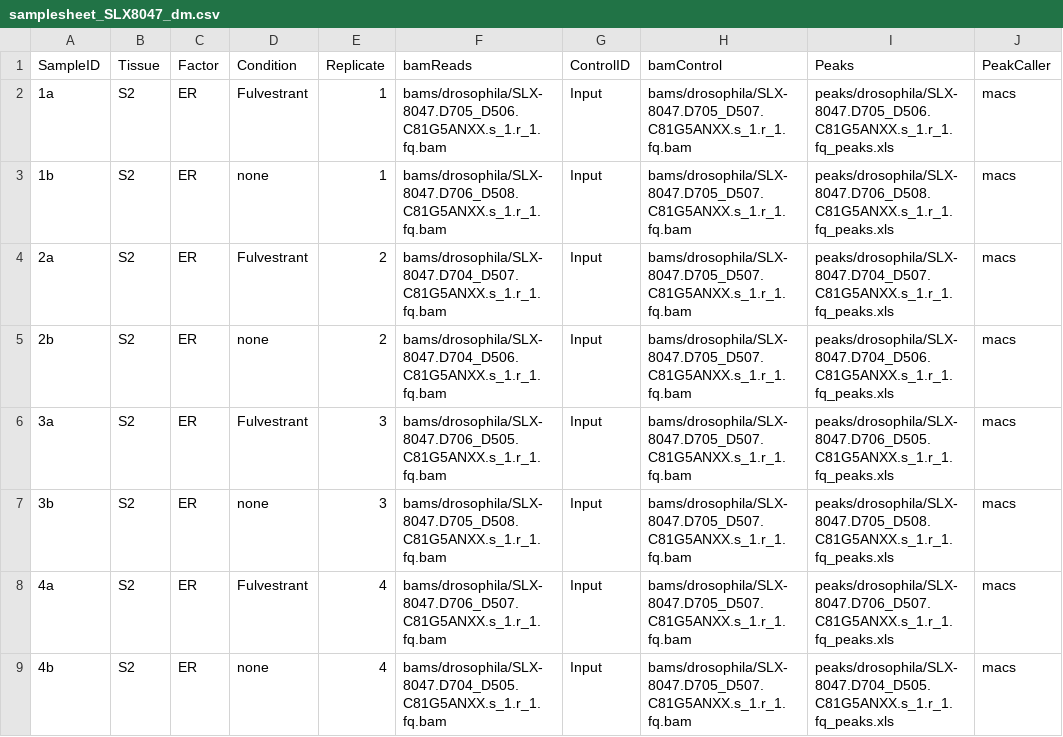
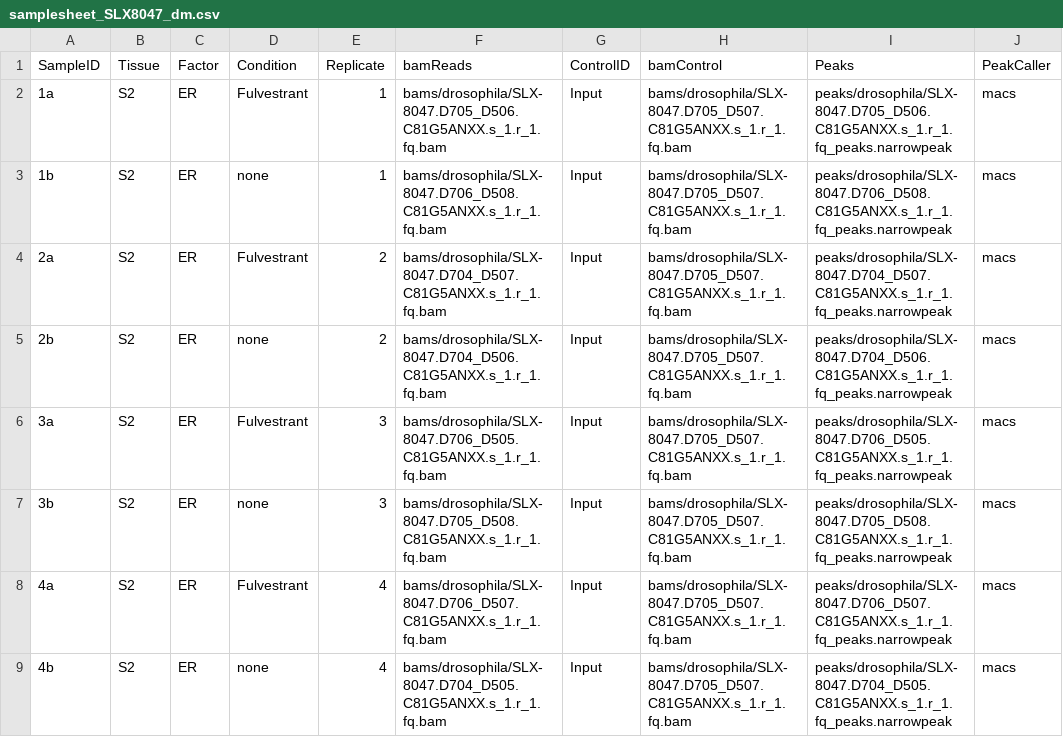
Before and after one commit to andrewholding/BrundleData, a CSV file: inst/extdata/samplesheet/samplesheet_SLX8047_dm.csv, drawn as a sheet.

Commit message:
Corrected samplesheets

```diff
--- a/inst/extdata/samplesheet/samplesheet_SLX8047_dm.csv
+++ b/inst/extdata/samplesheet/samplesheet_SLX8047_dm.csv
@@ -1,9 +1,9 @@
 SampleID,Tissue,Factor,Condition,Replicate,bamReads,ControlID,bamControl,Peaks,PeakCaller
-1a,S2,ER,Fulvestrant,1,bams/drosophila/SLX-8047.D705_D506.C81G5ANXX.s_1.r_1.fq.bam,Input,bams/drosophila/SLX-8047.D705_D507.C81G5ANXX.s_1.r_1.fq.bam,peaks/drosophila/SLX-8047.D705_D506.C81G5ANXX.s_1.r_1.fq_peaks.xls,macs
-1b,S2,ER,none,1,bams/drosophila/SLX-8047.D706_D508.C81G5ANXX.s_1.r_1.fq.bam,Input,bams/drosophila/SLX-8047.D705_D507.C81G5ANXX.s_1.r_1.fq.bam,peaks/drosophila/SLX-8047.D706_D508.C81G5ANXX.s_1.r_1.fq_peaks.xls,macs
-2a,S2,ER,Fulvestrant,2,bams/drosophila/SLX-8047.D704_D507.C81G5ANXX.s_1.r_1.fq.bam,Input,bams/drosophila/SLX-8047.D705_D507.C81G5ANXX.s_1.r_1.fq.bam,peaks/drosophila/SLX-8047.D704_D507.C81G5ANXX.s_1.r_1.fq_peaks.xls,macs
-2b,S2,ER,none,2,bams/drosophila/SLX-8047.D704_D506.C81G5ANXX.s_1.r_1.fq.bam,Input,bams/drosophila/SLX-8047.D705_D507.C81G5ANXX.s_1.r_1.fq.bam,peaks/drosophila/SLX-8047.D704_D506.C81G5ANXX.s_1.r_1.fq_peaks.xls,macs
-3a,S2,ER,Fulvestrant,3,bams/drosophila/SLX-8047.D706_D505.C81G5ANXX.s_1.r_1.fq.bam,Input,bams/drosophila/SLX-8047.D705_D507.C81G5ANXX.s_1.r_1.fq.bam,peaks/drosophila/SLX-8047.D706_D505.C81G5ANXX.s_1.r_1.fq_peaks.xls,macs
-3b,S2,ER,none,3,bams/drosophila/SLX-8047.D705_D508.C81G5ANXX.s_1.r_1.fq.bam,Input,bams/drosophila/SLX-8047.D705_D507.C81G5ANXX.s_1.r_1.fq.bam,peaks/drosophila/SLX-8047.D705_D508.C81G5ANXX.s_1.r_1.fq_peaks.xls,macs
-4a,S2,ER,Fulvestrant,4,bams/drosophila/SLX-8047.D706_D507.C81G5ANXX.s_1.r_1.fq.bam,Input,bams/drosophila/SLX-8047.D705_D507.C81G5ANXX.s_1.r_1.fq.bam,peaks/drosophila/SLX-8047.D706_D507.C81G5ANXX.s_1.r_1.fq_peaks.xls,macs
-4b,S2,ER,none,4,bams/drosophila/SLX-8047.D704_D505.C81G5ANXX.s_1.r_1.fq.bam,Input,bams/drosophila/SLX-8047.D705_D507.C81G5ANXX.s_1.r_1.fq.bam,peaks/drosophila/SLX-8047.D704_D505.C81G5ANXX.s_1.r_1.fq_peaks.xls,macs
+1a,S2,ER,Fulvestrant,1,bams/drosophila/SLX-8047.D705_D506.C81G5ANXX.s_1.r_1.fq.bam,Input,bams/drosophila/SLX-8047.D705_D507.C81G5ANXX.s_1.r_1.fq.bam,peaks/drosophila/SLX-8047.D705_D506.C81G5ANXX.s_1.r_1.fq_peaks.narrowpeak,macs
+1b,S2,ER,none,1,bams/drosophila/SLX-8047.D706_D508.C81G5ANXX.s_1.r_1.fq.bam,Input,bams/drosophila/SLX-8047.D705_D507.C81G5ANXX.s_1.r_1.fq.bam,peaks/drosophila/SLX-8047.D706_D508.C81G5ANXX.s_1.r_1.fq_peaks.narrowpeak,macs
+2a,S2,ER,Fulvestrant,2,bams/drosophila/SLX-8047.D704_D507.C81G5ANXX.s_1.r_1.fq.bam,Input,bams/drosophila/SLX-8047.D705_D507.C81G5ANXX.s_1.r_1.fq.bam,peaks/drosophila/SLX-8047.D704_D507.C81G5ANXX.s_1.r_1.fq_peaks.narrowpeak,macs
+2b,S2,ER,none,2,bams/drosophila/SLX-8047.D704_D506.C81G5ANXX.s_1.r_1.fq.bam,Input,bams/drosophila/SLX-8047.D705_D507.C81G5ANXX.s_1.r_1.fq.bam,peaks/drosophila/SLX-8047.D704_D506.C81G5ANXX.s_1.r_1.fq_peaks.narrowpeak,macs
+3a,S2,ER,Fulvestrant,3,bams/drosophila/SLX-8047.D706_D505.C81G5ANXX.s_1.r_1.fq.bam,Input,bams/drosophila/SLX-8047.D705_D507.C81G5ANXX.s_1.r_1.fq.bam,peaks/drosophila/SLX-8047.D706_D505.C81G5ANXX.s_1.r_1.fq_peaks.narrowpeak,macs
+3b,S2,ER,none,3,bams/drosophila/SLX-8047.D705_D508.C81G5ANXX.s_1.r_1.fq.bam,Input,bams/drosophila/SLX-8047.D705_D507.C81G5ANXX.s_1.r_1.fq.bam,peaks/drosophila/SLX-8047.D705_D508.C81G5ANXX.s_1.r_1.fq_peaks.narrowpeak,macs
+4a,S2,ER,Fulvestrant,4,bams/drosophila/SLX-8047.D706_D507.C81G5ANXX.s_1.r_1.fq.bam,Input,bams/drosophila/SLX-8047.D705_D507.C81G5ANXX.s_1.r_1.fq.bam,peaks/drosophila/SLX-8047.D706_D507.C81G5ANXX.s_1.r_1.fq_peaks.narrowpeak,macs
+4b,S2,ER,none,4,bams/drosophila/SLX-8047.D704_D505.C81G5ANXX.s_1.r_1.fq.bam,Input,bams/drosophila/SLX-8047.D705_D507.C81G5ANXX.s_1.r_1.fq.bam,peaks/drosophila/SLX-8047.D704_D505.C81G5ANXX.s_1.r_1.fq_peaks.narrowpeak,macs
```
Also changed, not shown: inst/extdata/samplesheet/samplesheet_SLX8047_hs.csv.
